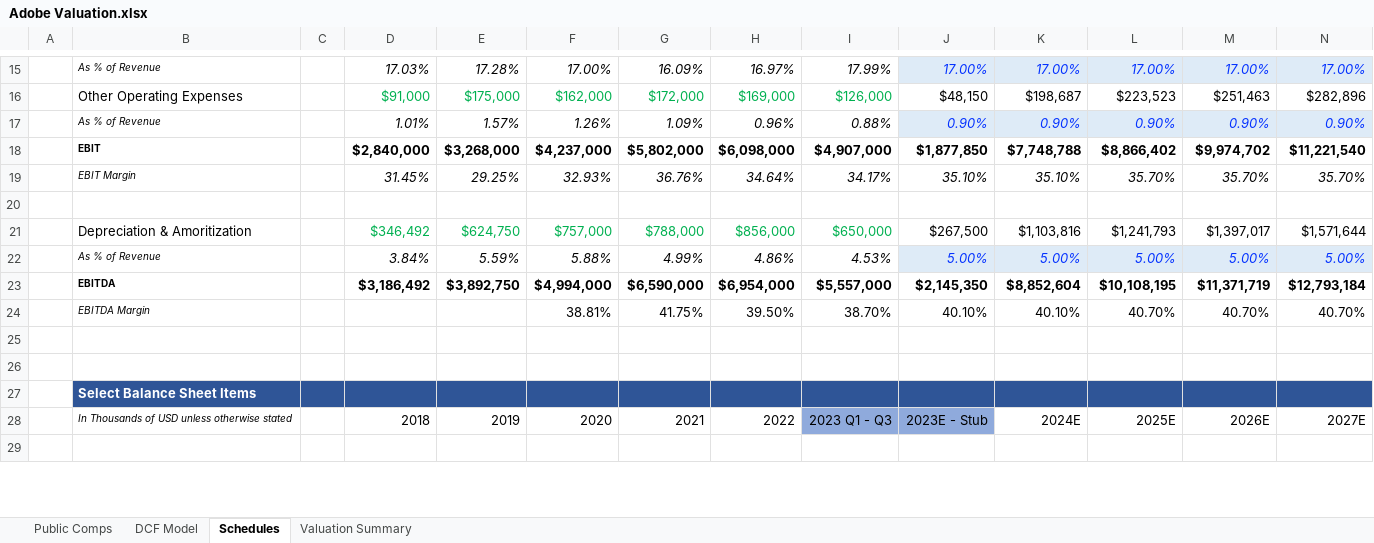
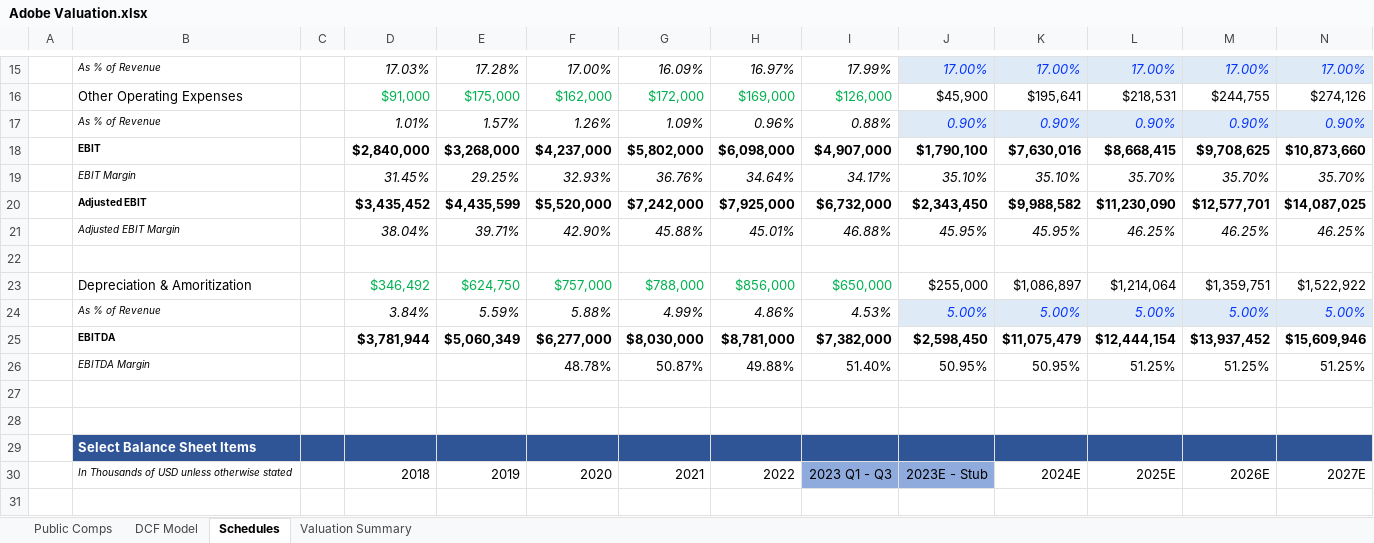
Before and after one commit to raphaelzhou1/Financial_Analysis, an Excel workbook: TMT/Adobe/Adobe Valuation.xlsx, sheet Schedules, drawn as a sheet; only a part is shown, gaps mark what is left out; values as stored, in another font and other column widths than the file's, no borders; removed rows and columns are numbered as before the commit, all else as after; the diff covers the shown part only; the diff names each change by its address in the sheet, - before the commit and + after, or states it on an @@ line.

```diff
--- a/TMT/Adobe/Adobe Valuation.xlsx (sheet Schedules)
+++ b/TMT/Adobe/Adobe Valuation.xlsx (sheet Schedules)
-J16: $48,150
+J16: $45,900
-K16: $198,687
+K16: $195,641
-L16: $223,523
+L16: $218,531
-M16: $251,463
+M16: $244,755
-N16: $282,896
+N16: $274,126
-J18: $1,877,850
+J18: $1,790,100
-K18: $7,748,788
+K18: $7,630,016
-L18: $8,866,402
+L18: $8,668,415
-M18: $9,974,702
+M18: $9,708,625
-N18: $11,221,540
+N18: $10,873,660
+row 20:  | Adjusted EBIT |  | $3,435,452 | $4,435,599 | $5,520,000 | $7,242,000 | $7,925,000 | $6,732,000 | $2,343,450 | $9,988,582 | $11,230,090 | $12,577,701 | $14,087,025
+row 21:  | Adjusted EBIT Margin |  | 38.04% | 39.71% | 42.90% | 45.88% | 45.01% | 46.88% | 45.95% | 45.95% | 46.25% | 46.25% | 46.25%
-J23: $267,500
+J23: $255,000
-K23: $1,103,816
+K23: $1,086,897
-L23: $1,241,793
+L23: $1,214,064
-M23: $1,397,017
+M23: $1,359,751
-N23: $1,571,644
+N23: $1,522,922
-row 23:  | EBITDA |  | $3,186,492 | $3,892,750 | $4,994,000 | $6,590,000 | $6,954,000 | $5,557,000 | $2,145,350 | $8,852,604 | $10,108,195 | $11,371,719 | $12,793,184
-row 24:  | EBITDA Margin |  |  |  | 38.81% | 41.75% | 39.50% | 38.70% | 40.10% | 40.10% | 40.70% | 40.70% | 40.70%
+row 25:  | EBITDA |  | $3,781,944 | $5,060,349 | $6,277,000 | $8,030,000 | $8,781,000 | $7,382,000 | $2,598,450 | $11,075,479 | $12,444,154 | $13,937,452 | $15,609,946
+row 26:  | EBITDA Margin |  |  |  | 48.78% | 50.87% | 49.88% | 51.40% | 50.95% | 50.95% | 51.25% | 51.25% | 51.25%
```
Also changed, not shown: 90 edited cells elsewhere in this sheet, sheet DCF Model, formulas that keep their value, 3 other files.
